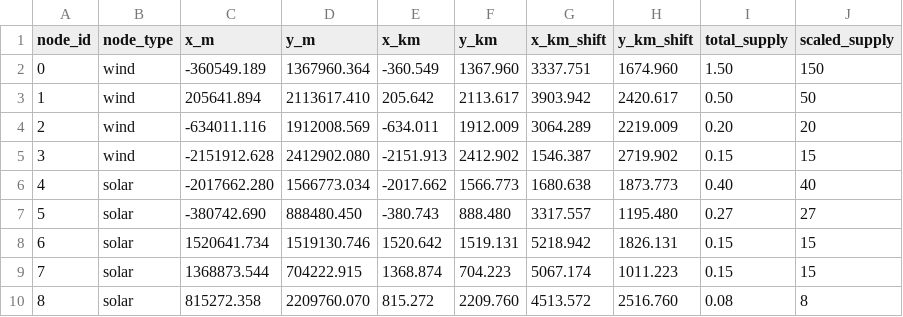
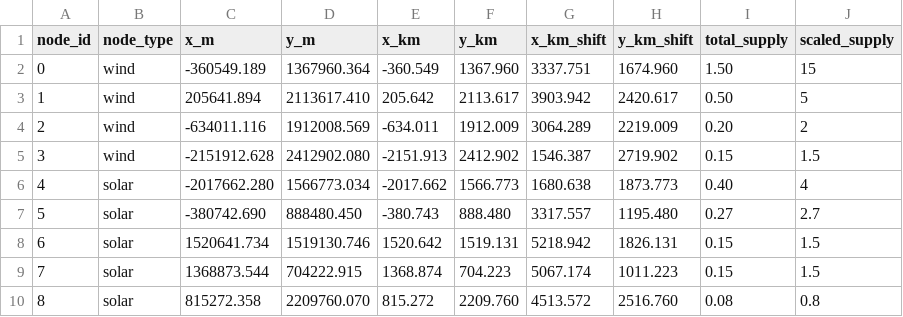
Before and after one commit to aidenva/es215, a CSV file: 3_real_map/us_solar_wind_supply_estimated.csv, drawn as a sheet.

```diff
--- a/3_real_map/us_solar_wind_supply_estimated.csv
+++ b/3_real_map/us_solar_wind_supply_estimated.csv
@@ -1,10 +1,10 @@
 node_id,node_type,x_m,y_m,x_km,y_km,x_km_shift,y_km_shift,total_supply,scaled_supply
-0,wind,-360549.189,1367960.364,-360.549,1367.960,3337.751,1674.960,1.50,150
-1,wind,205641.894,2113617.410,205.642,2113.617,3903.942,2420.617,0.50,50
-2,wind,-634011.116,1912008.569,-634.011,1912.009,3064.289,2219.009,0.20,20
-3,wind,-2151912.628,2412902.080,-2151.913,2412.902,1546.387,2719.902,0.15,15
-4,solar,-2017662.280,1566773.034,-2017.662,1566.773,1680.638,1873.773,0.40,40
-5,solar,-380742.690,888480.450,-380.743,888.480,3317.557,1195.480,0.27,27
-6,solar,1520641.734,1519130.746,1520.642,1519.131,5218.942,1826.131,0.15,15
-7,solar,1368873.544,704222.915,1368.874,704.223,5067.174,1011.223,0.15,15
-8,solar,815272.358,2209760.070,815.272,2209.760,4513.572,2516.760,0.08,8
+0,wind,-360549.189,1367960.364,-360.549,1367.960,3337.751,1674.960,1.50,15
+1,wind,205641.894,2113617.410,205.642,2113.617,3903.942,2420.617,0.50,5
+2,wind,-634011.116,1912008.569,-634.011,1912.009,3064.289,2219.009,0.20,2
+3,wind,-2151912.628,2412902.080,-2151.913,2412.902,1546.387,2719.902,0.15,1.5
+4,solar,-2017662.280,1566773.034,-2017.662,1566.773,1680.638,1873.773,0.40,4
+5,solar,-380742.690,888480.450,-380.743,888.480,3317.557,1195.480,0.27,2.7
+6,solar,1520641.734,1519130.746,1520.642,1519.131,5218.942,1826.131,0.15,1.5
+7,solar,1368873.544,704222.915,1368.874,704.223,5067.174,1011.223,0.15,1.5
+8,solar,815272.358,2209760.070,815.272,2209.760,4513.572,2516.760,0.08,0.8
```
Also changed, not shown: 7 other files.
